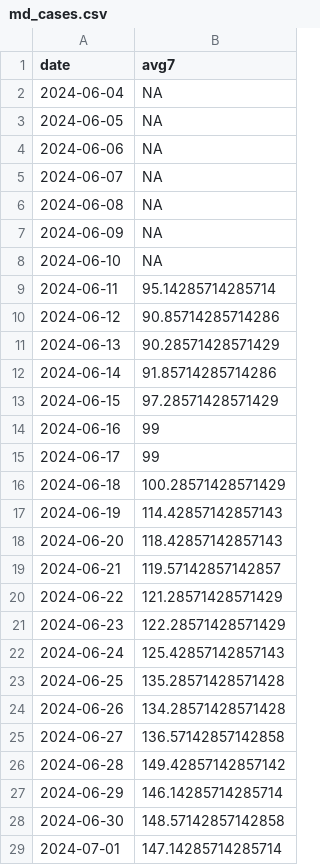
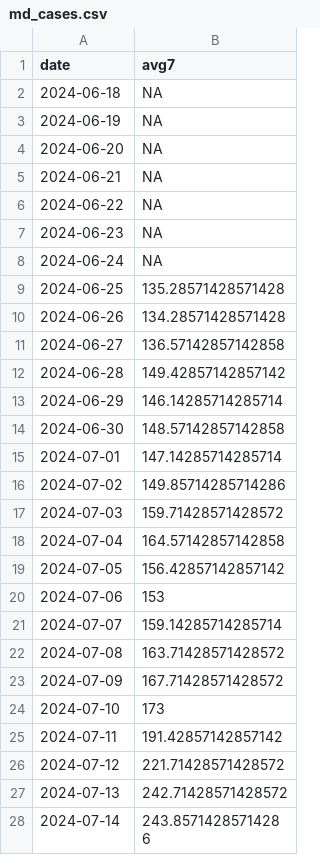
Before and after one commit to Baltimore-Sun/md-covid-scraper, a CSV file: md_cases.csv, drawn as a sheet; only a part is shown; the shorter side is filled out with more unchanged rows; the diff covers the shown part only.

```diff
--- a/md_cases.csv
+++ b/md_cases.csv
@@ -1,23 +1,9 @@
 date,avg7
-2024-06-04,NA
-2024-06-05,NA
-2024-06-06,NA
-2024-06-07,NA
-2024-06-08,NA
-2024-06-09,NA
-2024-06-10,NA
-2024-06-11,95.14285714285714
-2024-06-12,90.85714285714286
-2024-06-13,90.28571428571429
-2024-06-14,91.85714285714286
-2024-06-15,97.28571428571429
-2024-06-16,99
-2024-06-17,99
-2024-06-18,100.28571428571429
-2024-06-19,114.42857142857143
-2024-06-20,118.42857142857143
-2024-06-21,119.57142857142857
-2024-06-22,121.28571428571429
-2024-06-23,122.28571428571429
-2024-06-24,125.42857142857143
+2024-06-18,NA
+2024-06-19,NA
+2024-06-20,NA
+2024-06-21,NA
+2024-06-22,NA
+2024-06-23,NA
+2024-06-24,NA
 2024-06-25,135.28571428571428
```
Also changed, not shown: 14 added rows elsewhere in this file, age_graphic.csv, big-table.csv, 4 other files.
